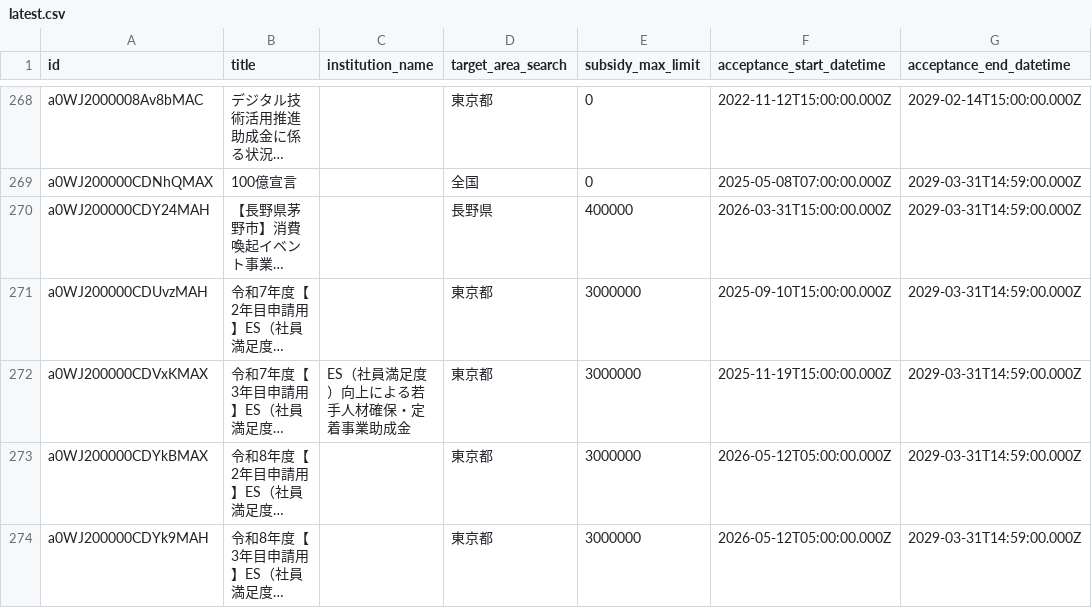
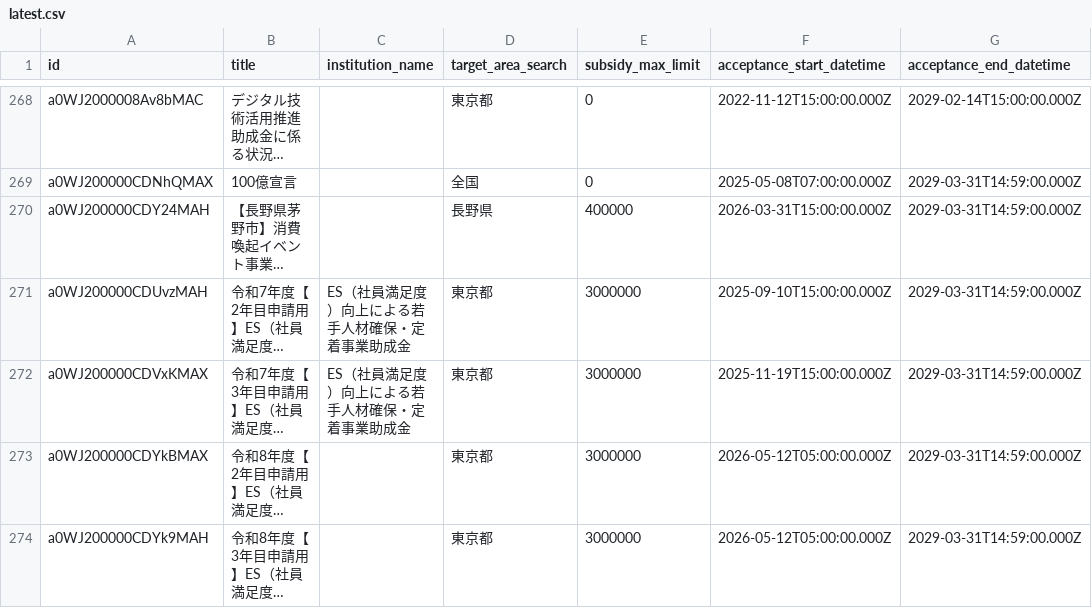
Before and after one commit to softrenzu/RooomMCPninka, a CSV file: data/latest.csv, drawn as a sheet; only a part is shown, gaps mark what is left out; long unchanged cells end in …; the diff covers the shown part only; the diff names each change by its address in the sheet, - before the commit and + after, or states it on an @@ line.

```diff
--- a/data/latest.csv
+++ b/data/latest.csv
-C271 (institution_name): (empty)
+C271 (institution_name): ES（社員満足度）向上による若手人材確保・定着事業助成金
```
Also changed, not shown: 1 added row, 1 removed row and 3 edited cells elsewhere in this file, 4 other files.
